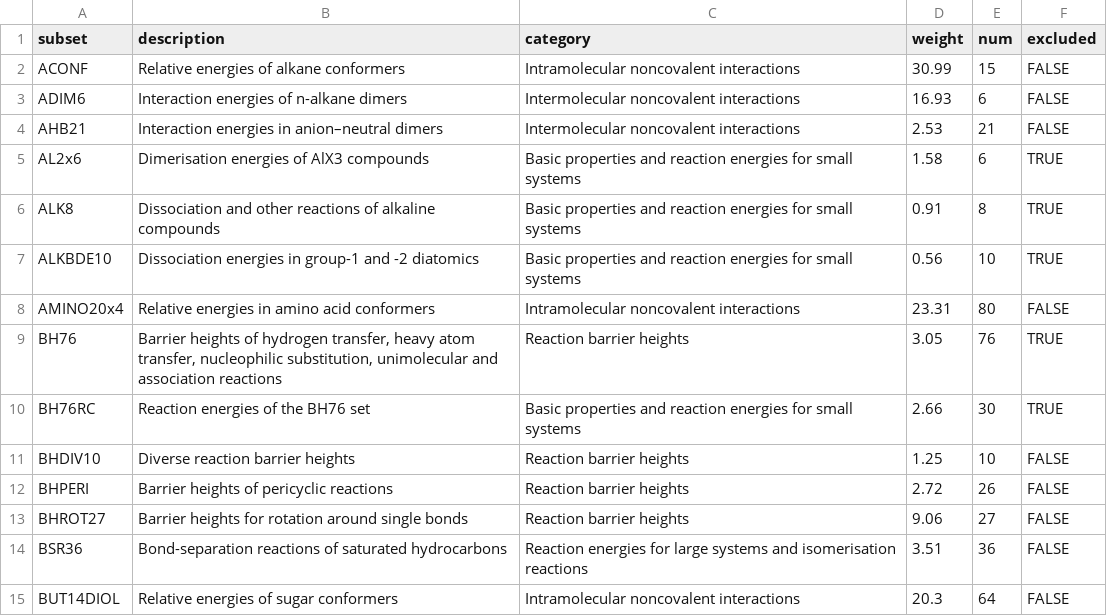
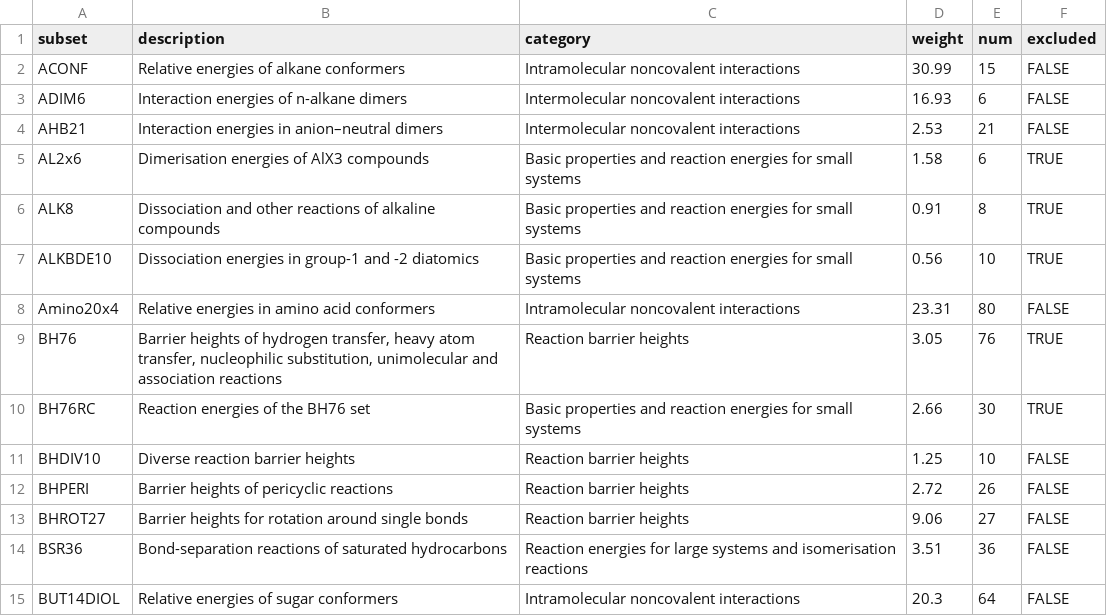
Before and after one commit to ariwagen/personal-website, a CSV file: src/data/gmtkn55/subsets.csv, drawn as a sheet; only a part is shown.

```diff
--- a/src/data/gmtkn55/subsets.csv
+++ b/src/data/gmtkn55/subsets.csv
@@ -7,3 +7,3 @@ ALK8,Dissociation and other reactions of alkaline compounds,Basic properties and
 ALKBDE10,Dissociation energies in group-1 and -2 diatomics,Basic properties and reaction energies for small systems,0.56,10,TRUE
-AMINO20x4,Relative energies in amino acid conformers,Intramolecular noncovalent interactions,23.31,80,FALSE
+Amino20x4,Relative energies in amino acid conformers,Intramolecular noncovalent interactions,23.31,80,FALSE
 BH76,"Barrier heights of hydrogen transfer, heavy atom transfer, nucleophilic substitution, unimolecular and association reactions",Reaction barrier heights,3.05,76,TRUE
```
Also changed, not shown: src/data/datasets.csv, src/data/gmtkn55/ani-1ccx-gmtkn55.csv, 3 other files.
